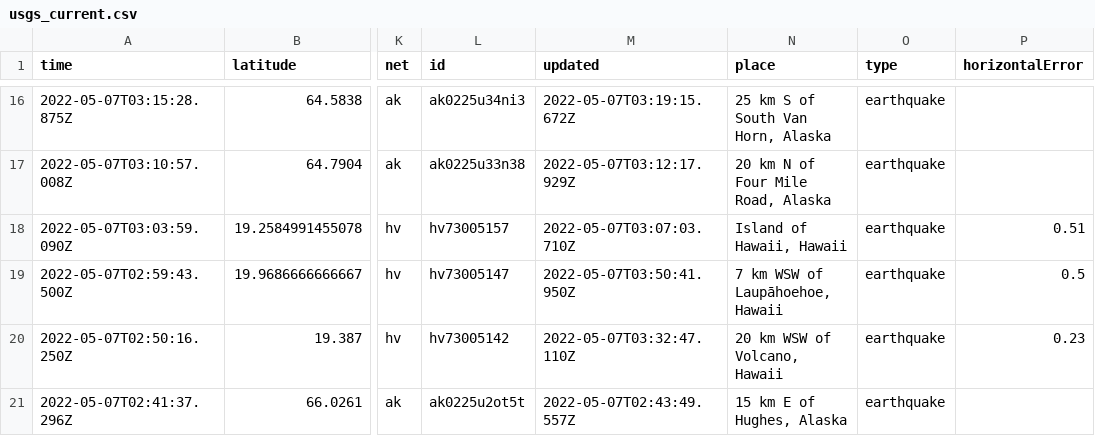
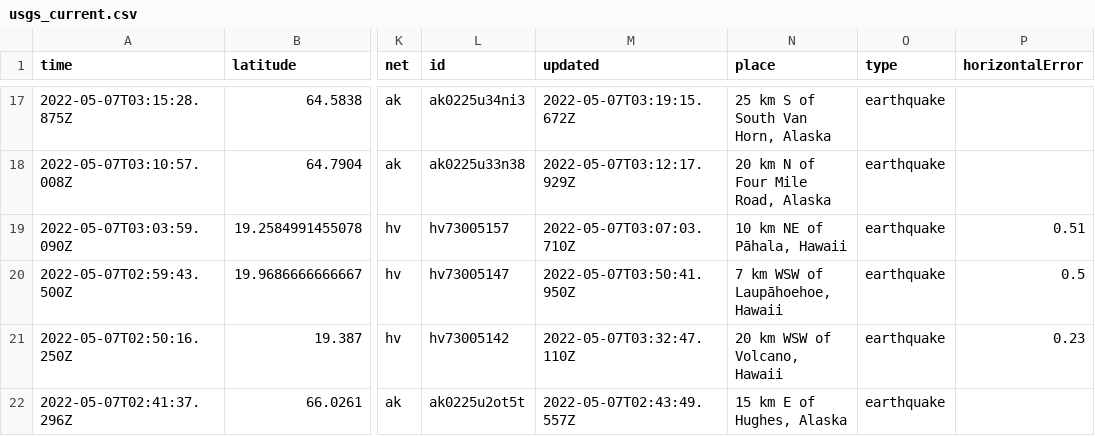
Before and after one commit to lizmurray3/my-data-robot, a CSV file: usgs_current.csv, drawn as a sheet; only a part is shown, gaps mark what is left out; addresses are those after the commit; the diff covers the shown part only; the diff names each change by its address in the sheet, - before the commit and + after, or states it on an @@ line.

```diff
--- a/usgs_current.csv
+++ b/usgs_current.csv
-N19 (place): Island of Hawaii, Hawaii
+N19 (place): 10 km NE of Pāhala, Hawaii
```
Also changed, not shown: 2 added rows and 5 edited cells elsewhere in this file.
